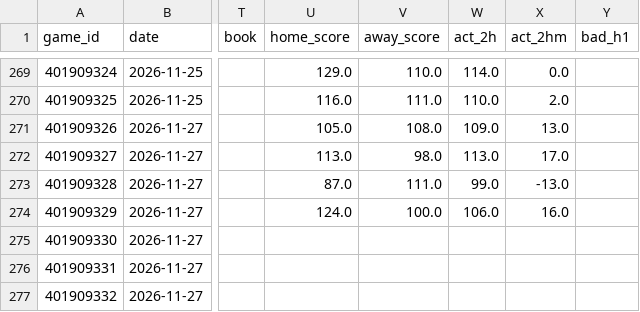
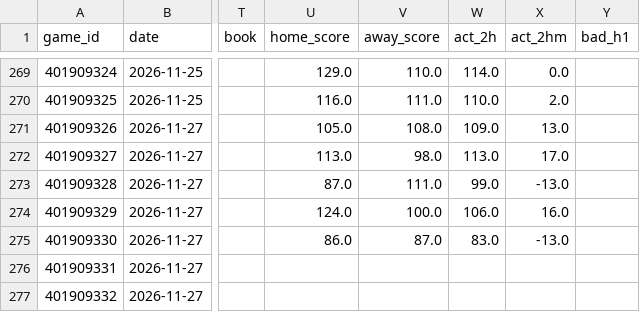
Before and after one commit to quintonmwilson/nba-model, a CSV file: model/halftime_log.csv, drawn as a sheet; only a part is shown, gaps mark what is left out; the diff names each change by its address in the sheet, - before the commit and + after, or states it on an @@ line.

```diff
--- a/model/halftime_log.csv
+++ b/model/halftime_log.csv
-U275 (home_score): (empty)
+U275 (home_score): 86.0
-V275 (away_score): (empty)
+V275 (away_score): 87.0
-W275 (act_2h): (empty)
+W275 (act_2h): 83.0
-X275 (act_2hm): (empty)
+X275 (act_2hm): -13.0
```
